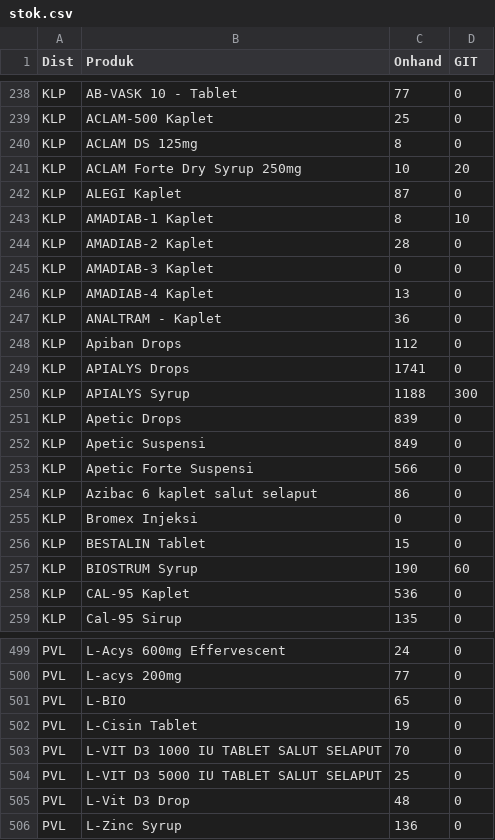
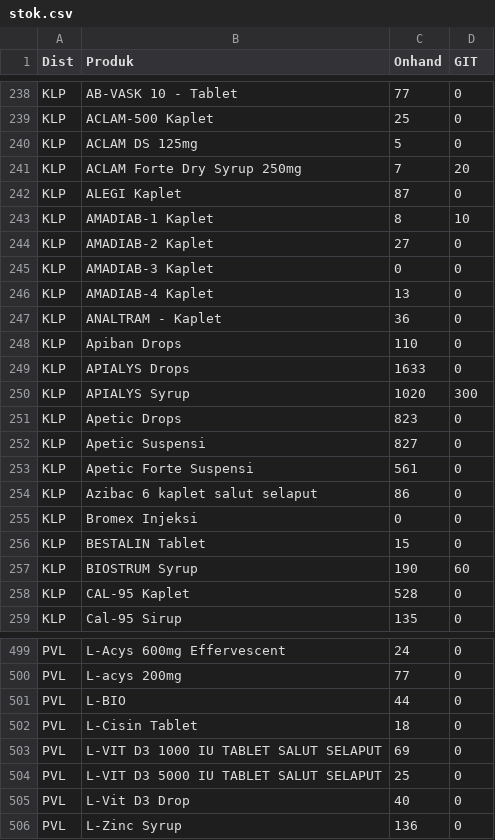
Before and after one commit to TIMSMD24/DataSMD, a CSV file: stok.csv, drawn as a sheet; only a part is shown, gaps mark what is left out; the diff covers the shown part only.

Commit message:
Update stok.csv

```diff
--- a/stok.csv
+++ b/stok.csv
@@ -239,7 +239,7 @@ KLP,AB-VASK 10 - Tablet,77,0
 KLP,ACLAM-500 Kaplet,25,0
-KLP,ACLAM DS 125mg,8,0
-KLP,ACLAM Forte Dry Syrup 250mg,10,20
+KLP,ACLAM DS 125mg,5,0
+KLP,ACLAM Forte Dry Syrup 250mg,7,20
 KLP,ALEGI Kaplet,87,0
 KLP,AMADIAB-1 Kaplet,8,10
-KLP,AMADIAB-2 Kaplet,28,0
+KLP,AMADIAB-2 Kaplet,27,0
 KLP,AMADIAB-3 Kaplet,0,0
@@ -247,8 +247,8 @@ KLP,AMADIAB-4 Kaplet,13,0
 KLP,ANALTRAM - Kaplet,36,0
-KLP,Apiban Drops,112,0
-KLP,APIALYS Drops,1741,0
-KLP,APIALYS Syrup,1188,300
-KLP,Apetic Drops,839,0
-KLP,Apetic Suspensi,849,0
-KLP,Apetic Forte Suspensi,566,0
+KLP,Apiban Drops,110,0
+KLP,APIALYS Drops,1633,0
+KLP,APIALYS Syrup,1020,300
+KLP,Apetic Drops,823,0
+KLP,Apetic Suspensi,827,0
+KLP,Apetic Forte Suspensi,561,0
 KLP,Azibac 6 kaplet salut selaput ,86,0
@@ -257,3 +257,3 @@ KLP,BESTALIN Tablet,15,0
 KLP,BIOSTRUM Syrup,190,60
-KLP,CAL-95 Kaplet,536,0
+KLP,CAL-95 Kaplet,528,0
 KLP,Cal-95 Sirup,135,0
@@ -500,7 +500,7 @@ PVL,L-Acys 600mg Effervescent,24,0
 PVL,L-acys 200mg,77,0
-PVL,L-BIO,65,0
-PVL,L-Cisin Tablet,19,0
-PVL,L-VIT D3 1000 IU TABLET SALUT SELAPUT,70,0
+PVL,L-BIO,44,0
+PVL,L-Cisin Tablet,18,0
+PVL,L-VIT D3 1000 IU TABLET SALUT SELAPUT,69,0
 PVL,L-VIT D3 5000 IU TABLET SALUT SELAPUT,25,0
-PVL,L-Vit D3 Drop,48,0
+PVL,L-Vit D3 Drop,40,0
 PVL,L-Zinc Syrup,136,0
```
Also changed, not shown: 98 edited cells elsewhere in this file.
